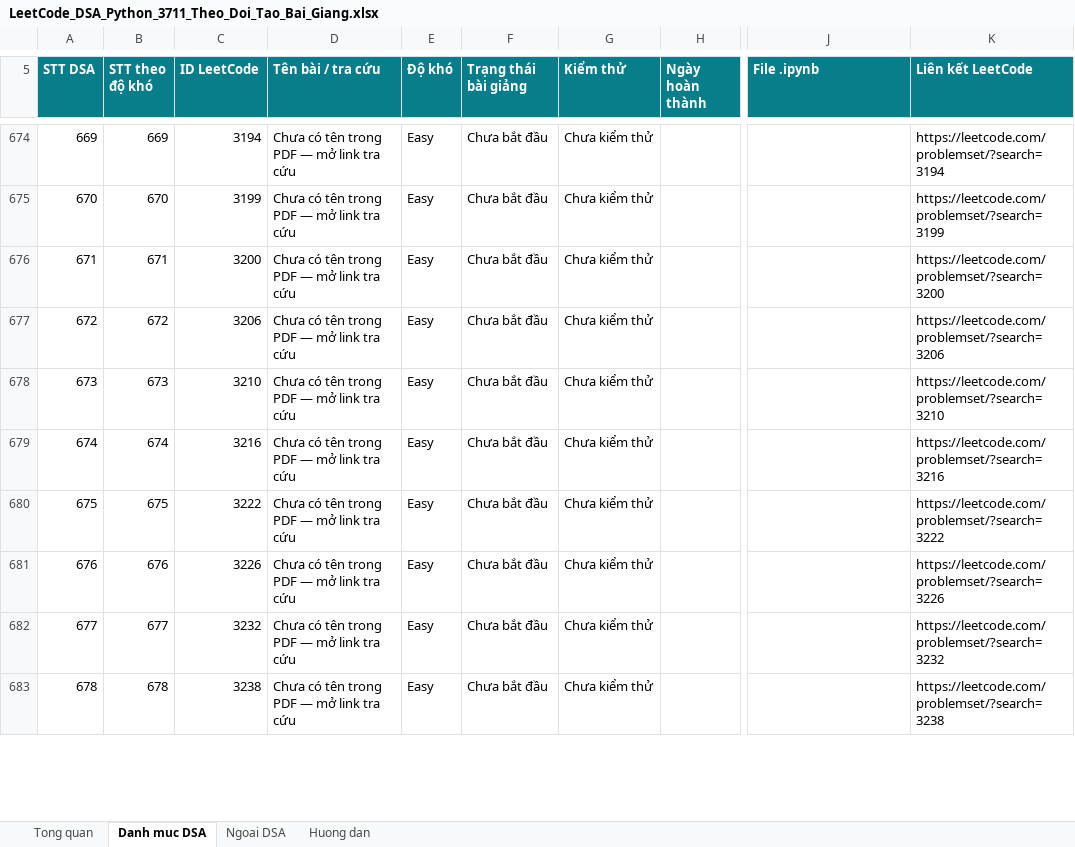
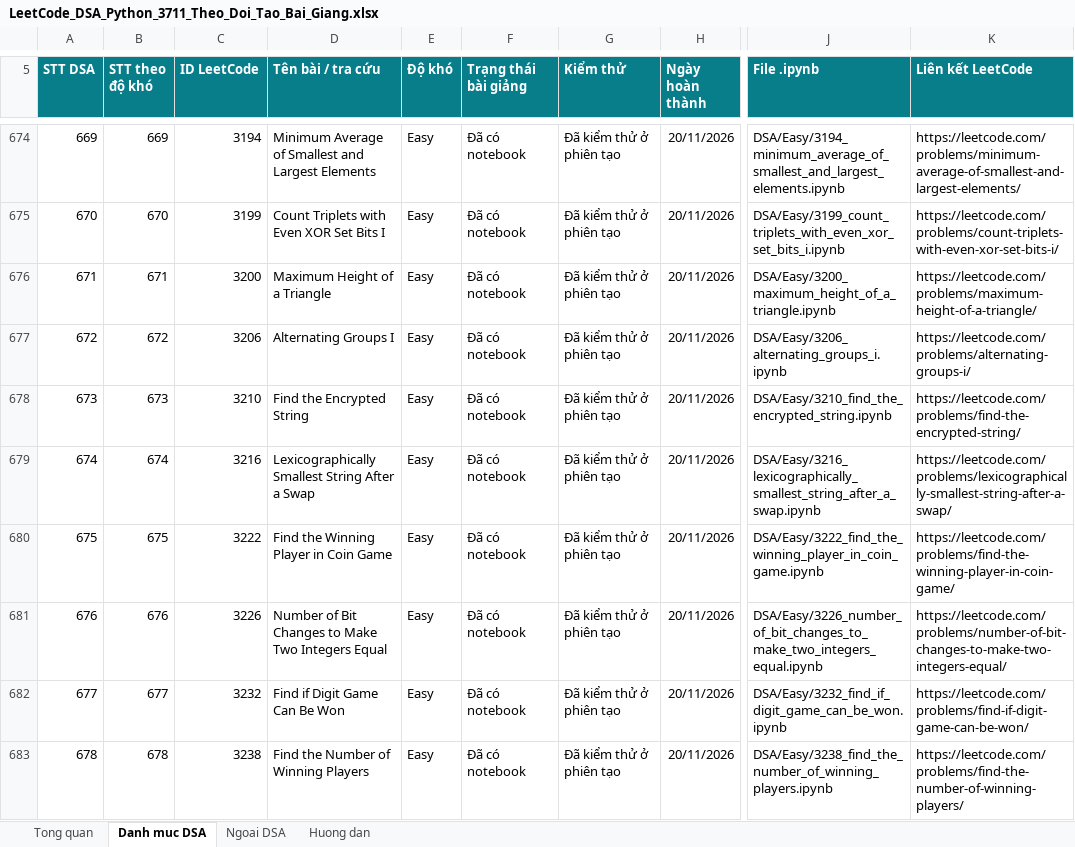
Before and after one commit to lhaochen118-ship-it/LeetCode, an Excel workbook: LeetCode_DSA_Python_3711_Theo_Doi_Tao_Bai_Giang.xlsx, sheet Danh muc DSA, drawn as a sheet; only a part is shown, gaps mark what is left out; values as stored, in another font and other column widths than the file's, no borders; conditional formats and table styles not drawn; the diff covers the shown part only; the diff names each change by its address in the sheet, - before the commit and + after, or states it on an @@ line.

```diff
--- a/LeetCode_DSA_Python_3711_Theo_Doi_Tao_Bai_Giang.xlsx (sheet Danh muc DSA)
+++ b/LeetCode_DSA_Python_3711_Theo_Doi_Tao_Bai_Giang.xlsx (sheet Danh muc DSA)
-D674 (Tên bài / tra cứu): Chưa có tên trong PDF — mở link tra cứu
+D674 (Tên bài / tra cứu): Minimum Average of Smallest and Largest Elements
-F674:F683 (Trạng thái bài giảng): Chưa bắt đầu
+F674:F683 (Trạng thái bài giảng): Đã có notebook
-G674:G683 (Kiểm thử): Chưa kiểm thử
+G674:G683 (Kiểm thử): Đã kiểm thử ở phiên tạo
-H674:H683 (Ngày hoàn thành): (empty)
+H674:H683 (Ngày hoàn thành): 20/11/2026
-J674 (File .ipynb): (empty)
+J674 (File .ipynb): DSA/Easy/3194_minimum_average_of_smallest_and_largest_elements.ipynb
-K674 (Liên kết LeetCode): https://leetcode.com/problemset/?search=3194
+K674 (Liên kết LeetCode): https://leetcode.com/problems/minimum-average-of-smallest-and-largest-elements/
-D675 (Tên bài / tra cứu): Chưa có tên trong PDF — mở link tra cứu
+D675 (Tên bài / tra cứu): Count Triplets with Even XOR Set Bits I
-J675 (File .ipynb): (empty)
+J675 (File .ipynb): DSA/Easy/3199_count_triplets_with_even_xor_set_bits_i.ipynb
-K675 (Liên kết LeetCode): https://leetcode.com/problemset/?search=3199
+K675 (Liên kết LeetCode): https://leetcode.com/problems/count-triplets-with-even-xor-set-bits-i/
-D676 (Tên bài / tra cứu): Chưa có tên trong PDF — mở link tra cứu
+D676 (Tên bài / tra cứu): Maximum Height of a Triangle
-J676 (File .ipynb): (empty)
+J676 (File .ipynb): DSA/Easy/3200_maximum_height_of_a_triangle.ipynb
-K676 (Liên kết LeetCode): https://leetcode.com/problemset/?search=3200
+K676 (Liên kết LeetCode): https://leetcode.com/problems/maximum-height-of-a-triangle/
-D677 (Tên bài / tra cứu): Chưa có tên trong PDF — mở link tra cứu
+D677 (Tên bài / tra cứu): Alternating Groups I
-J677 (File .ipynb): (empty)
+J677 (File .ipynb): DSA/Easy/3206_alternating_groups_i.ipynb
-K677 (Liên kết LeetCode): https://leetcode.com/problemset/?search=3206
+K677 (Liên kết LeetCode): https://leetcode.com/problems/alternating-groups-i/
-D678 (Tên bài / tra cứu): Chưa có tên trong PDF — mở link tra cứu
+D678 (Tên bài / tra cứu): Find the Encrypted String
-J678 (File .ipynb): (empty)
+J678 (File .ipynb): DSA/Easy/3210_find_the_encrypted_string.ipynb
-K678 (Liên kết LeetCode): https://leetcode.com/problemset/?search=3210
+K678 (Liên kết LeetCode): https://leetcode.com/problems/find-the-encrypted-string/
-D679 (Tên bài / tra cứu): Chưa có tên trong PDF — mở link tra cứu
+D679 (Tên bài / tra cứu): Lexicographically Smallest String After a Swap
-J679 (File .ipynb): (empty)
+J679 (File .ipynb): DSA/Easy/3216_lexicographically_smallest_string_after_a_swap.ipynb
-K679 (Liên kết LeetCode): https://leetcode.com/problemset/?search=3216
+K679 (Liên kết LeetCode): https://leetcode.com/problems/lexicographically-smallest-string-after-a-swap/
-D680 (Tên bài / tra cứu): Chưa có tên trong PDF — mở link tra cứu
+D680 (Tên bài / tra cứu): Find the Winning Player in Coin Game
-J680 (File .ipynb): (empty)
+J680 (File .ipynb): DSA/Easy/3222_find_the_winning_player_in_coin_game.ipynb
-K680 (Liên kết LeetCode): https://leetcode.com/problemset/?search=3222
+K680 (Liên kết LeetCode): https://leetcode.com/problems/find-the-winning-player-in-coin-game/
-D681 (Tên bài / tra cứu): Chưa có tên trong PDF — mở link tra cứu
+D681 (Tên bài / tra cứu): Number of Bit Changes to Make Two Integers Equal
-J681 (File .ipynb): (empty)
+J681 (File .ipynb): DSA/Easy/3226_number_of_bit_changes_to_make_two_integers_equal.ipynb
-K681 (Liên kết LeetCode): https://leetcode.com/problemset/?search=3226
+K681 (Liên kết LeetCode): https://leetcode.com/problems/number-of-bit-changes-to-make-two-integers-equal/
-D682 (Tên bài / tra cứu): Chưa có tên trong PDF — mở link tra cứu
+D682 (Tên bài / tra cứu): Find if Digit Game Can Be Won
-J682 (File .ipynb): (empty)
+J682 (File .ipynb): DSA/Easy/3232_find_if_digit_game_can_be_won.ipynb
-K682 (Liên kết LeetCode): https://leetcode.com/problemset/?search=3232
+K682 (Liên kết LeetCode): https://leetcode.com/problems/find-if-digit-game-can-be-won/
-D683 (Tên bài / tra cứu): Chưa có tên trong PDF — mở link tra cứu
+D683 (Tên bài / tra cứu): Find the Number of Winning Players
-J683 (File .ipynb): (empty)
+J683 (File .ipynb): DSA/Easy/3238_find_the_number_of_winning_players.ipynb
-K683 (Liên kết LeetCode): https://leetcode.com/problemset/?search=3238
+K683 (Liên kết LeetCode): https://leetcode.com/problems/find-the-number-of-winning-players/
```
Also changed, not shown: 60 edited cells elsewhere in this sheet, 2 other files.
